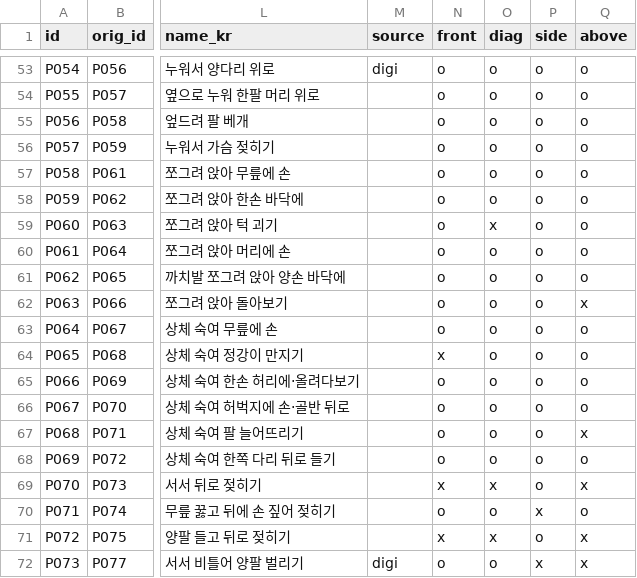
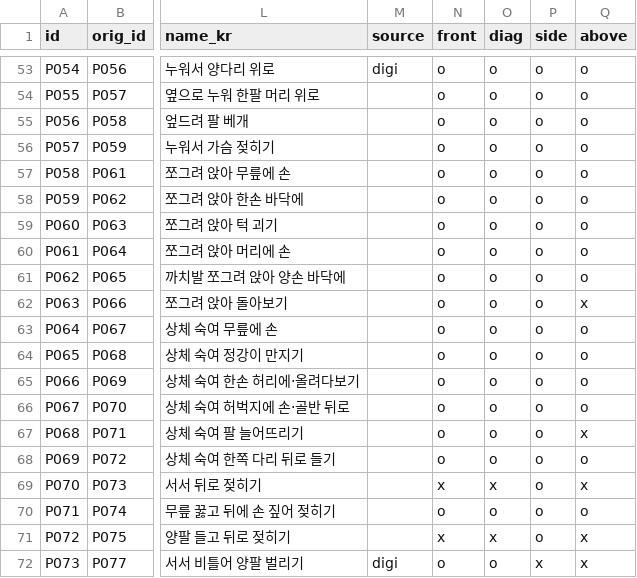
Before and after one commit to wquguru/shisei, a CSV file: data/catalog.csv, drawn as a sheet; only a part is shown, gaps mark what is left out; the diff names each change by its address in the sheet, - before the commit and + after, or states it on an @@ line.

```diff
--- a/data/catalog.csv
+++ b/data/catalog.csv
-O59 (diag): x
+O59 (diag): o
-N64 (front): x
+N64 (front): o
-P70 (side): x
+P70 (side): o
```
Also changed, not shown: 14 other files.
